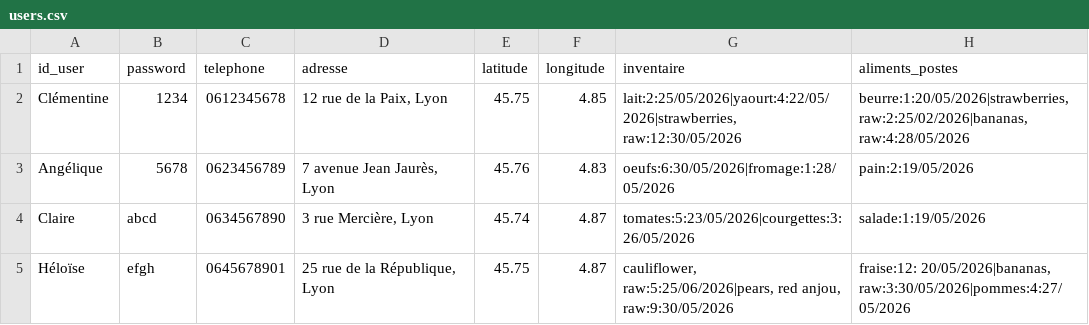
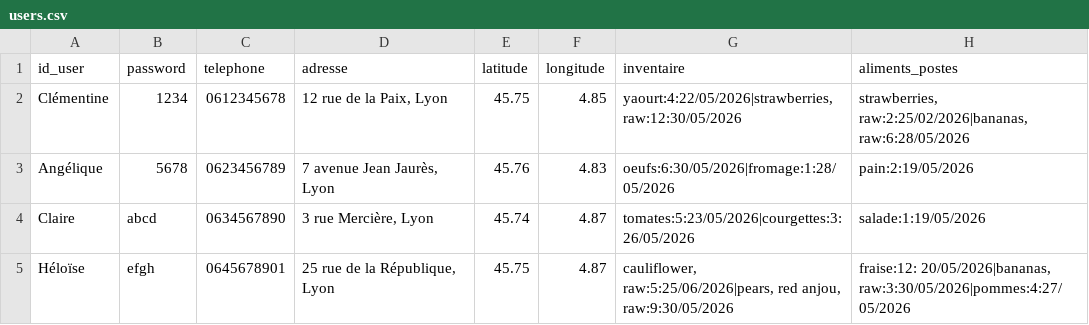
Before and after one commit to clemghsn/FOODTROC, a CSV file: users.csv, drawn as a sheet.

```diff
--- a/users.csv
+++ b/users.csv
@@ -1,3 +1,3 @@
 id_user,password,telephone,adresse,latitude,longitude,inventaire,aliments_postes
-Clémentine,1234,0612345678,"12 rue de la Paix, Lyon",45.75,4.85,"lait:2:25/05/2026|yaourt:4:22/05/2026|strawberries, raw:12:30/05/2026","beurre:1:20/05/2026|strawberries, raw:2:25/02/2026|bananas, raw:4:28/05/2026"
+Clémentine,1234,0612345678,"12 rue de la Paix, Lyon",45.75,4.85,"yaourt:4:22/05/2026|strawberries, raw:12:30/05/2026","strawberries, raw:2:25/02/2026|bananas, raw:6:28/05/2026"
 Angélique,5678,0623456789,"7 avenue Jean Jaurès, Lyon",45.76,4.83,oeufs:6:30/05/2026|fromage:1:28/05/2026,pain:2:19/05/2026
```
Also changed, not shown: 5 other files.
